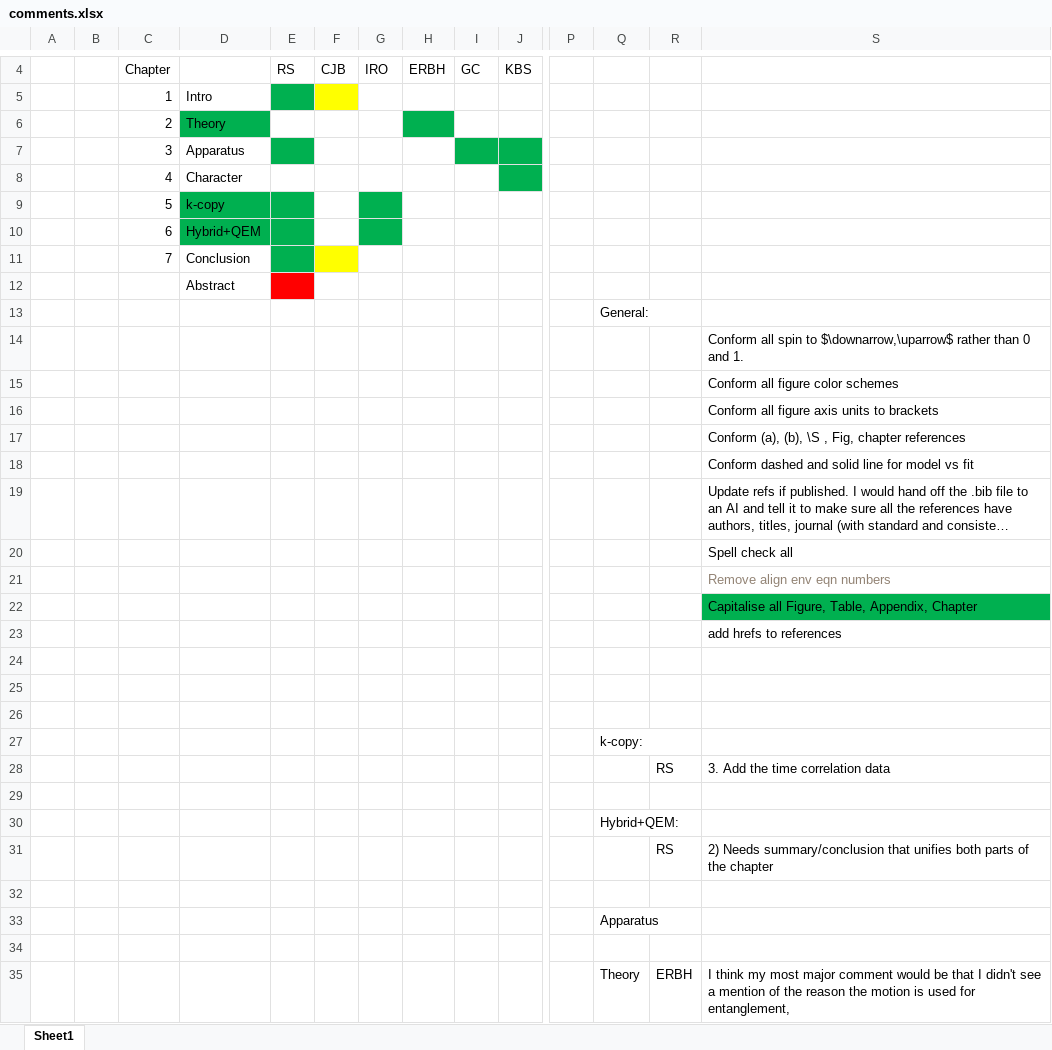
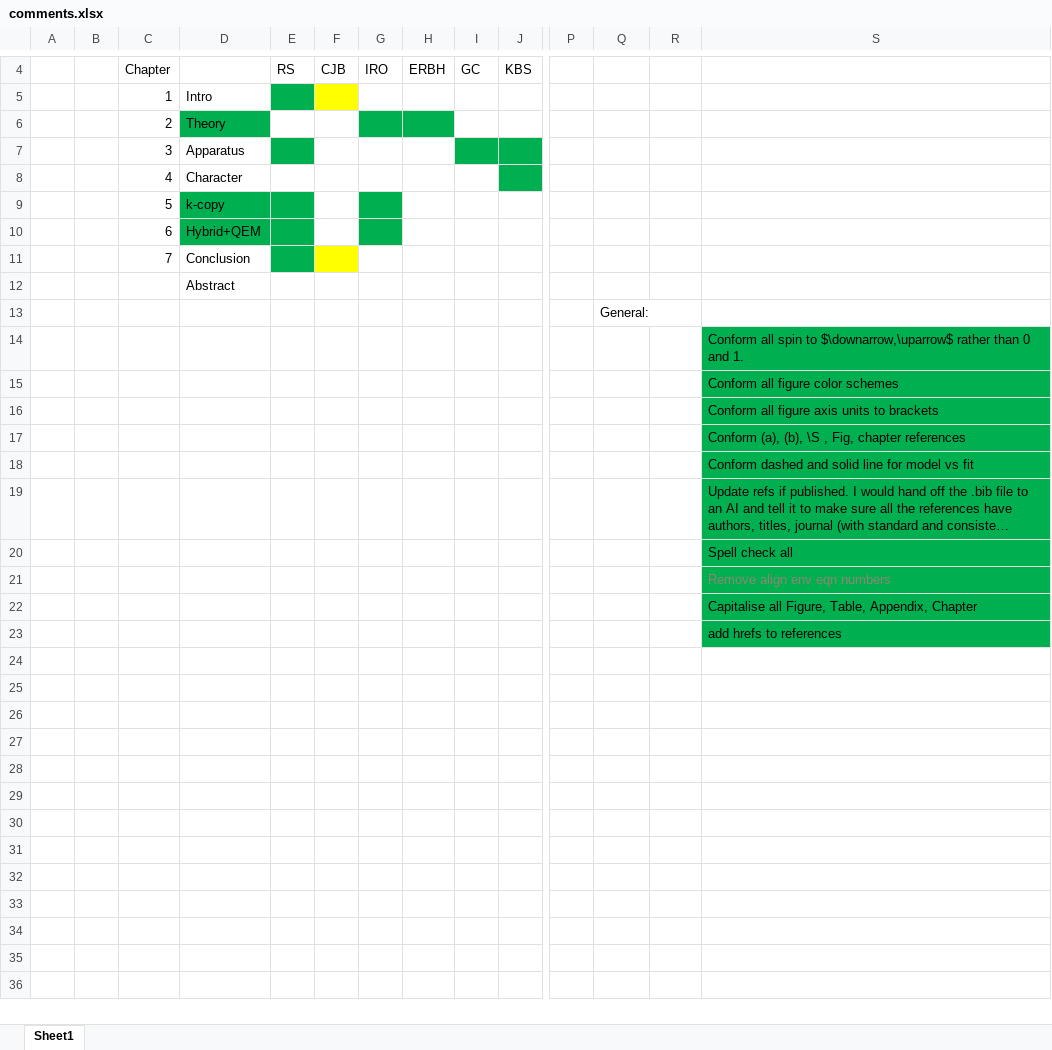
Before and after one commit to DonovanWebb/thesis, an Excel workbook: comments.xlsx, sheet Sheet1, drawn as a sheet; only a part is shown, gaps mark what is left out; long unchanged cells end in …; values as stored, in another font and other column widths than the file's, no borders; rows hold the shown columns only; the diff names each change by its address in the sheet, - before the commit and + after, or states it on an @@ line.

```diff
--- a/comments.xlsx (sheet Sheet1)
+++ b/comments.xlsx (sheet Sheet1)
-G6 fill: none
+G6 fill: #00B050
-E12 fill: #FF0000
+E12 fill: none
-S14:S21 fill: none
+S14:S21 fill: #00B050
-S23 fill: none
+S23 fill: #00B050
-row 24: (empty)
-row 25: (empty)
-row 26: (empty)
-row 27:  |  |  |  |  |  |  |  |  |  |  | k-copy:
-row 28:  |  |  |  |  |  |  |  |  |  |  |  | RS | 3. Add the time correlation data
-row 29: (empty)
-row 30:  |  |  |  |  |  |  |  |  |  |  | Hybrid+QEM:
-row 31:  |  |  |  |  |  |  |  |  |  |  |  | RS | 2) Needs summary/conclusion that unifies both parts of the chapter
-row 32: (empty)
-row 33:  |  |  |  |  |  |  |  |  |  |  | Apparatus
-row 34: (empty)
-row 35:  |  |  |  |  |  |  |  |  |  |  | Theory | ERBH | I think my most major comment would be that I didn't see a mention of the reason the motion is used for entanglement,
```
Also changed, not shown: 29 other files.
